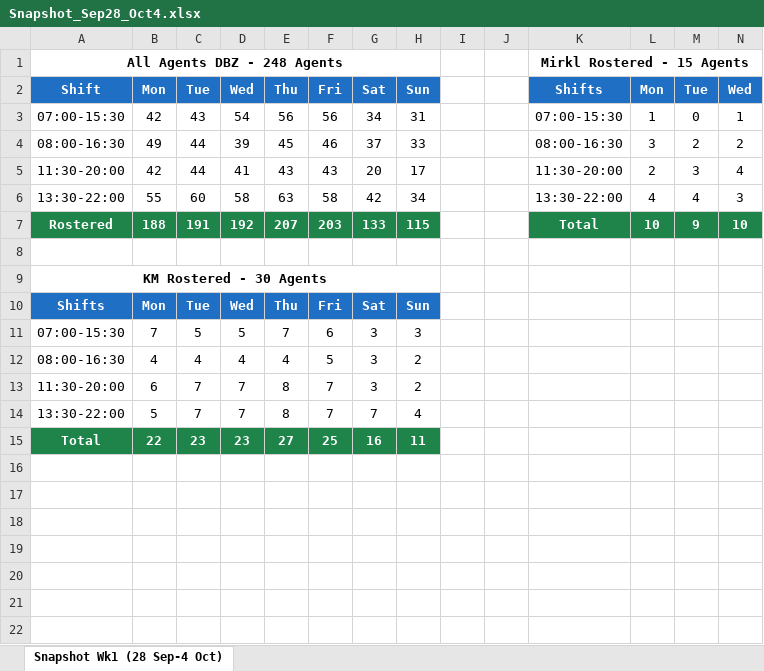
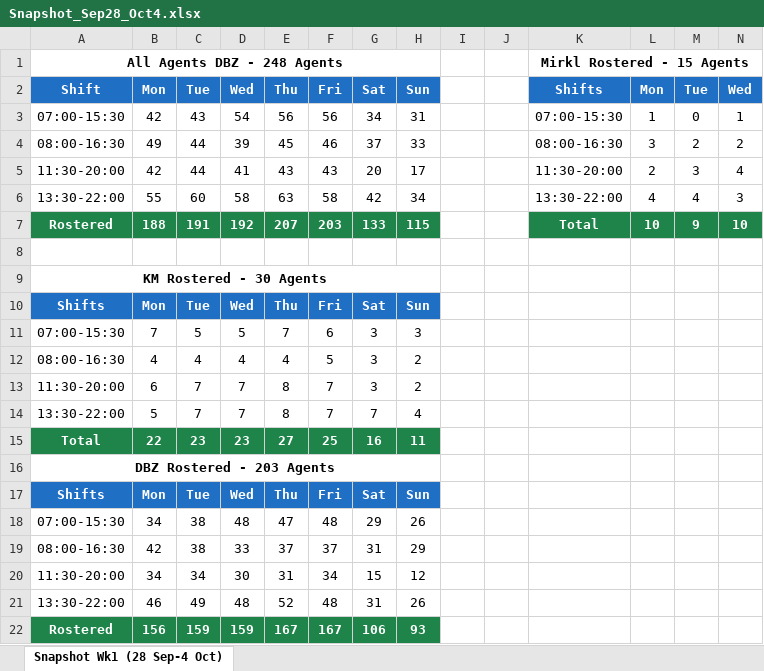
Before and after one commit to Anwarshaik565/EXV, an Excel workbook: 2026-09-28/Snapshot_Sep28_Oct4.xlsx, sheet Snapshot Wk1 (28 Sep-4 Oct), drawn as a sheet; only a part is shown; values as stored, in another font and other column widths than the file's, no borders; rows hold the shown columns only; the diff names each change by its address in the sheet, - before the commit and + after, or states it on an @@ line.

Commit message:
Add DBZ-only rostered table (203 agents) to the Week 28 Sep-4 Oct shift snapshot

```diff
--- a/2026-09-28/Snapshot_Sep28_Oct4.xlsx (sheet Snapshot Wk1 (28 Sep-4 Oct))
+++ b/2026-09-28/Snapshot_Sep28_Oct4.xlsx (sheet Snapshot Wk1 (28 Sep-4 Oct))
+row 16: DBZ Rostered - 203 Agents
+row 17: Shifts | Mon | Tue | Wed | Thu | Fri | Sat | Sun
+row 18: 07:00-15:30 | 34 | 38 | 48 | 47 | 48 | 29 | 26
+row 19: 08:00-16:30 | 42 | 38 | 33 | 37 | 37 | 31 | 29
+row 20: 11:30-20:00 | 34 | 34 | 30 | 31 | 34 | 15 | 12
+row 21: 13:30-22:00 | 46 | 49 | 48 | 52 | 48 | 31 | 26
+row 22: Rostered | 156 | 159 | 159 | 167 | 167 | 106 | 93
```
